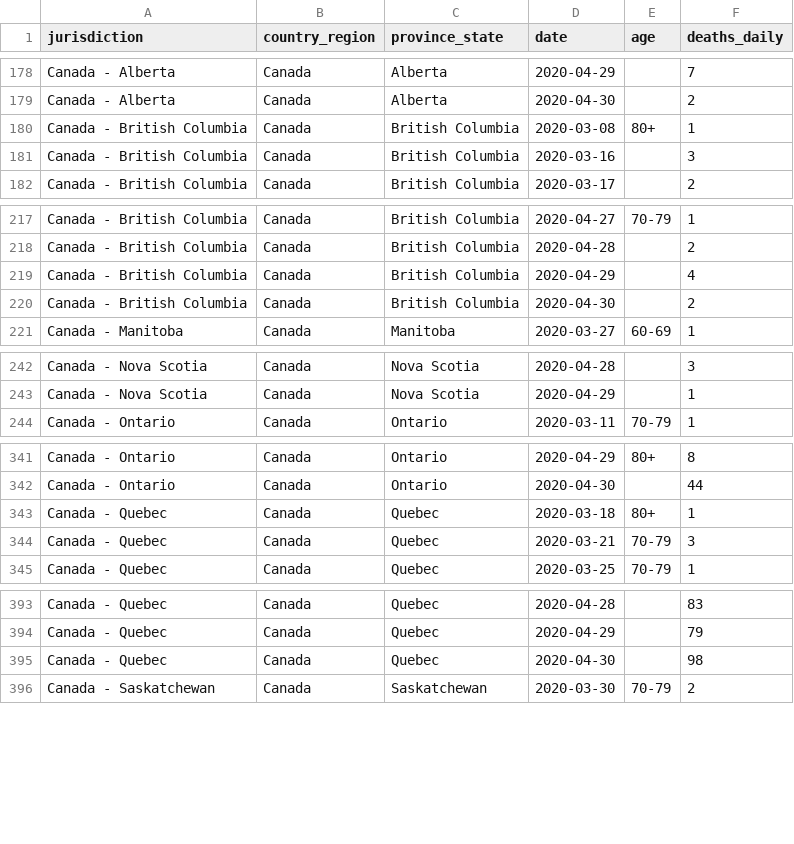
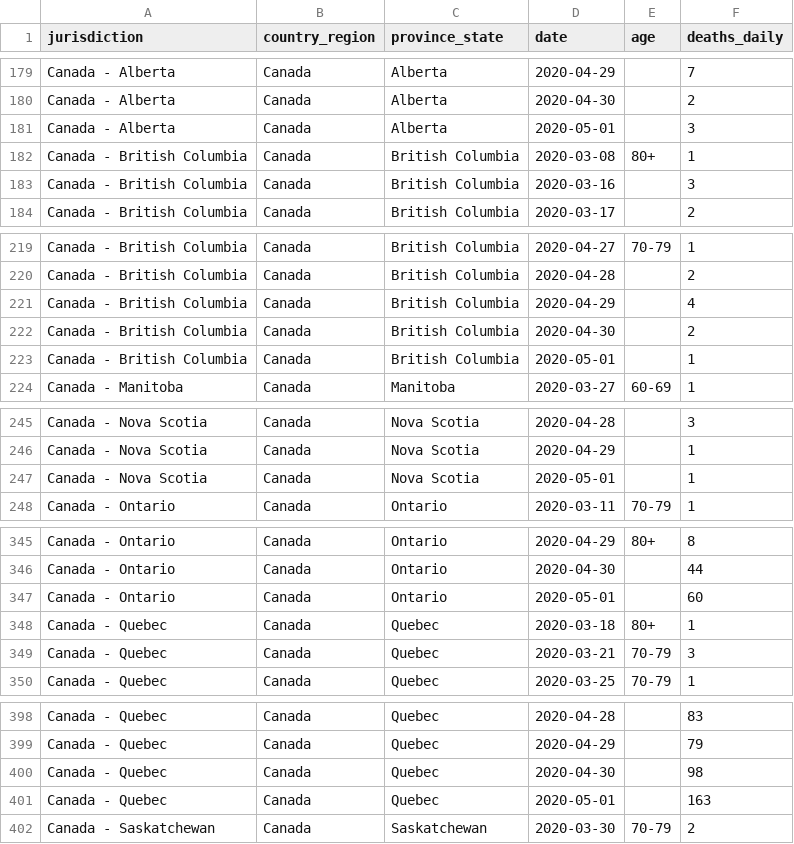
Before and after one commit to ApexRMS/covid19sim, a CSV file: data/deaths-detailed-canada-output.csv, drawn as a sheet; only a part is shown, gaps mark what is left out; the diff covers the shown part only; the diff names each change by its address in the sheet, - before the commit and + after, or states it on an @@ line.

Commit message:
2020-05-02 data/forecast update

```diff
--- a/data/deaths-detailed-canada-output.csv
+++ b/data/deaths-detailed-canada-output.csv
+row 181: Canada - Alberta | Canada | Alberta | 2020-05-01 |  | 3
+row 223: Canada - British Columbia | Canada | British Columbia | 2020-05-01 |  | 1
+row 247: Canada - Nova Scotia | Canada | Nova Scotia | 2020-05-01 |  | 1
+row 347: Canada - Ontario | Canada | Ontario | 2020-05-01 |  | 60
+row 401: Canada - Quebec | Canada | Quebec | 2020-05-01 |  | 163
```
Also changed, not shown: 1 added row elsewhere in this file, 10 other files.
